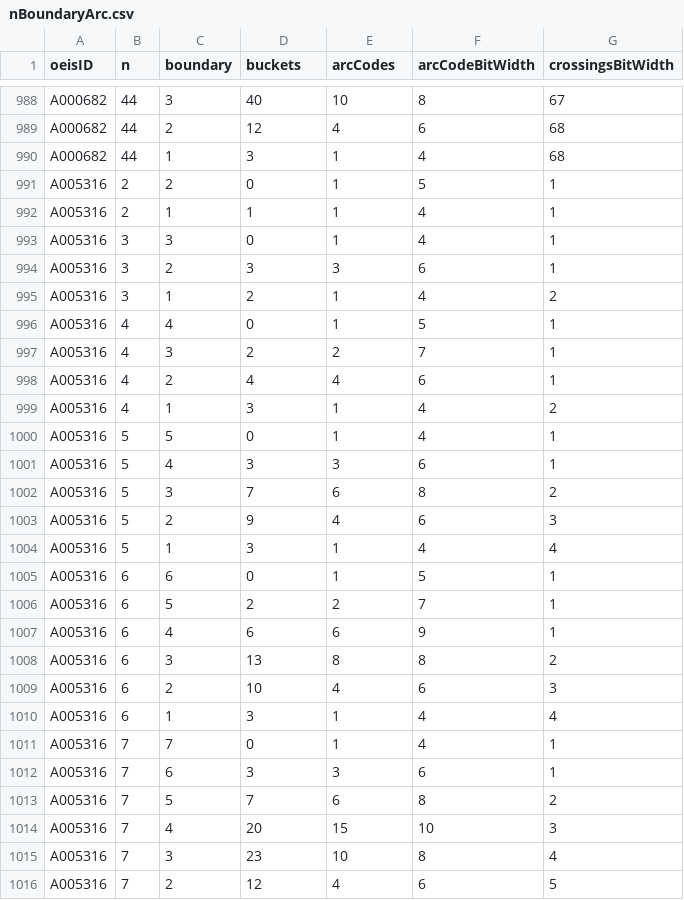
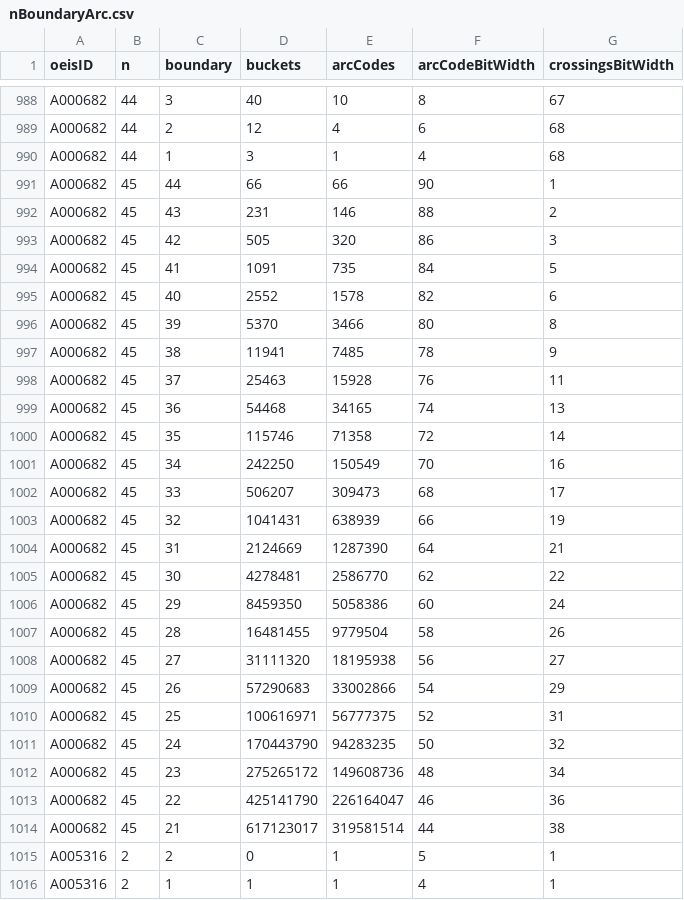
Before and after one commit to hunterhogan/mapFolding, a CSV file: mapFolding/reference/matrixMeandersAnalysis/nBoundaryArc.csv, drawn as a sheet; only a part is shown, gaps mark what is left out; the shorter side is filled out with more unchanged rows; the diff names each change by its address in the sheet, - before the commit and + after, or states it on an @@ line.

```diff
--- a/mapFolding/reference/matrixMeandersAnalysis/nBoundaryArc.csv
+++ b/mapFolding/reference/matrixMeandersAnalysis/nBoundaryArc.csv
+row 991: A000682 | 45 | 44 | 66 | 66 | 90 | 1
+row 992: A000682 | 45 | 43 | 231 | 146 | 88 | 2
+row 993: A000682 | 45 | 42 | 505 | 320 | 86 | 3
+row 994: A000682 | 45 | 41 | 1091 | 735 | 84 | 5
+row 995: A000682 | 45 | 40 | 2552 | 1578 | 82 | 6
+row 996: A000682 | 45 | 39 | 5370 | 3466 | 80 | 8
+row 997: A000682 | 45 | 38 | 11941 | 7485 | 78 | 9
+row 998: A000682 | 45 | 37 | 25463 | 15928 | 76 | 11
+row 999: A000682 | 45 | 36 | 54468 | 34165 | 74 | 13
+row 1000: A000682 | 45 | 35 | 115746 | 71358 | 72 | 14
+row 1001: A000682 | 45 | 34 | 242250 | 150549 | 70 | 16
+row 1002: A000682 | 45 | 33 | 506207 | 309473 | 68 | 17
+row 1003: A000682 | 45 | 32 | 1041431 | 638939 | 66 | 19
+row 1004: A000682 | 45 | 31 | 2124669 | 1287390 | 64 | 21
+row 1005: A000682 | 45 | 30 | 4278481 | 2586770 | 62 | 22
+row 1006: A000682 | 45 | 29 | 8459350 | 5058386 | 60 | 24
+row 1007: A000682 | 45 | 28 | 16481455 | 9779504 | 58 | 26
+row 1008: A000682 | 45 | 27 | 31111320 | 18195938 | 56 | 27
+row 1009: A000682 | 45 | 26 | 57290683 | 33002866 | 54 | 29
+row 1010: A000682 | 45 | 25 | 100616971 | 56777375 | 52 | 31
+row 1011: A000682 | 45 | 24 | 170443790 | 94283235 | 50 | 32
+row 1012: A000682 | 45 | 23 | 275265172 | 149608736 | 48 | 34
+row 1013: A000682 | 45 | 22 | 425141790 | 226164047 | 46 | 36
+row 1014: A000682 | 45 | 21 | 617123017 | 319581514 | 44 | 38
```
Also changed, not shown: 16 other files.
